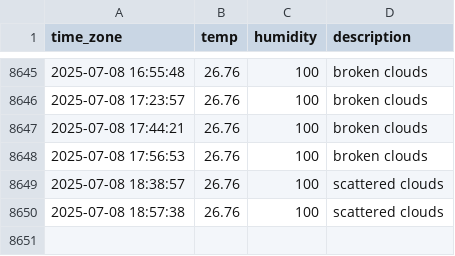
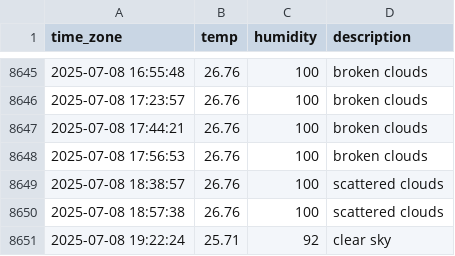
Before and after one commit to sunJungonly/seoul_weather, a CSV file: seoul_weather.csv, drawn as a sheet; only a part is shown, gaps mark what is left out.

```diff
--- a/seoul_weather.csv
+++ b/seoul_weather.csv
@@ -8650 +8650,2 @@ time_zone,temp,humidity,description
 2025-07-08 18:57:38,26.76,100,scattered clouds
+2025-07-08 19:22:24,25.71,92,clear sky
```
